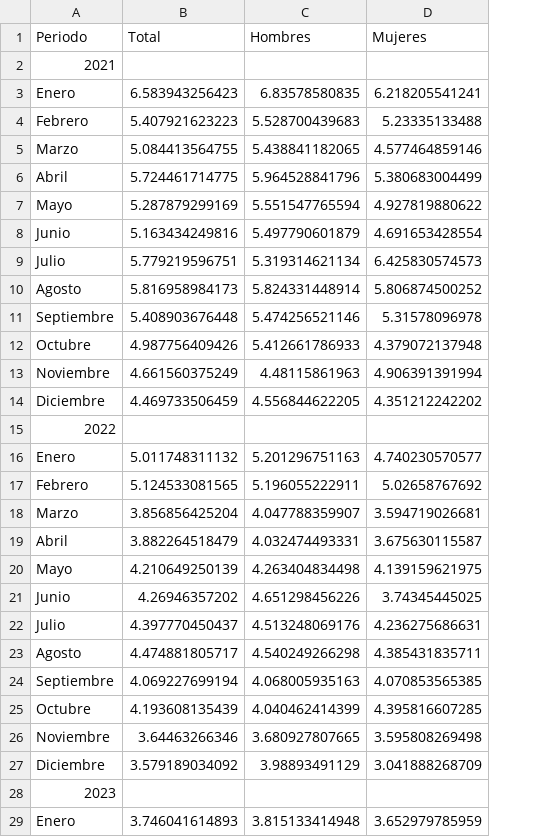
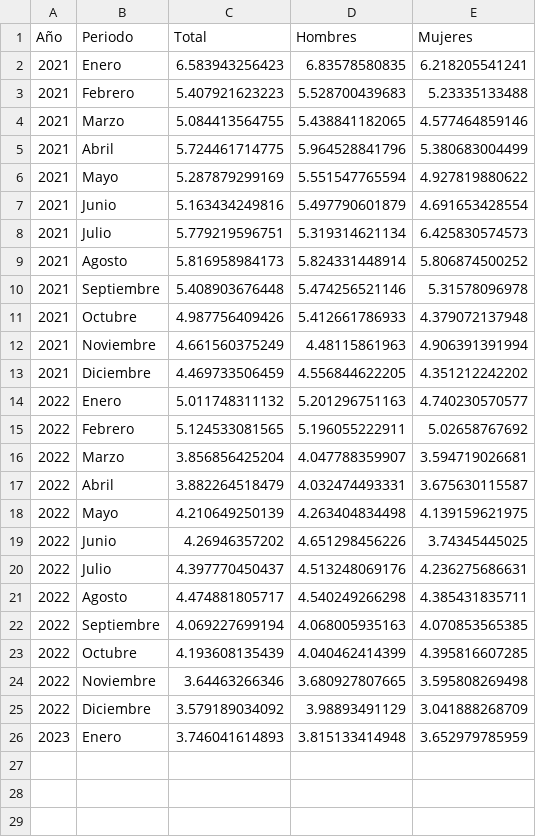
Before and after one commit to ChristopheTuz/datasets_to_work, a CSV file: Tabulado.csv, drawn as a sheet; removed rows and columns are numbered as before the commit, all else as after; the diff names each change by its address in the sheet, - before the commit and + after, or states it on an @@ line.

Commit message:
Update Tabulado.csv

```diff
--- a/Tabulado.csv
+++ b/Tabulado.csv
+column A (Año), rows 2-26: 2021 | 2021 | 2021 | 2021 | 2021 | 2021 | 2021 | 2021 | 2021 | 2021 | 2021 | 2021 | 2022 | 2022 | 2022 | 2022 | 2022 | 2022 | 2022 | 2022 | 2022 | 2022 | 2022 | 2022 | 2023
-row 2: 2021
-row 15: 2022
-row 28: 2023
```
